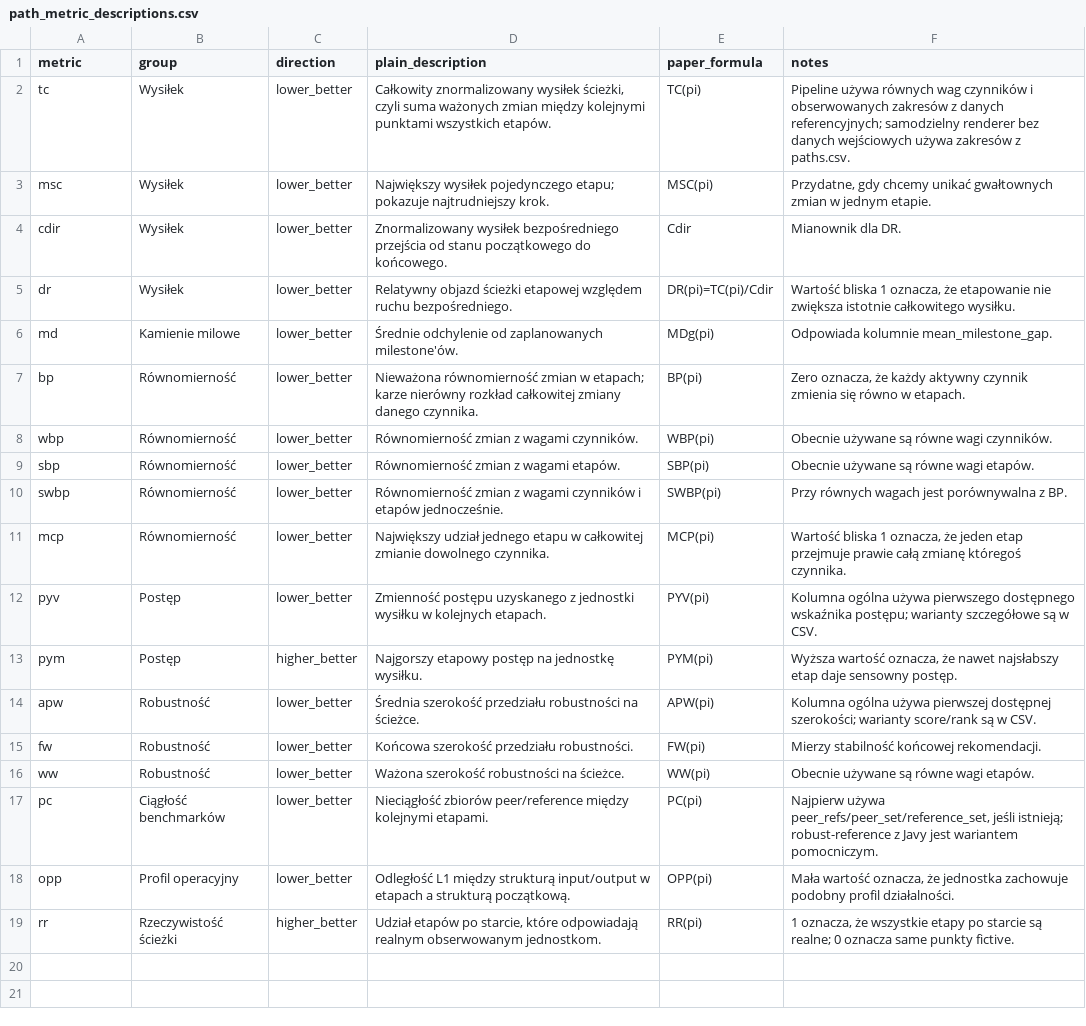
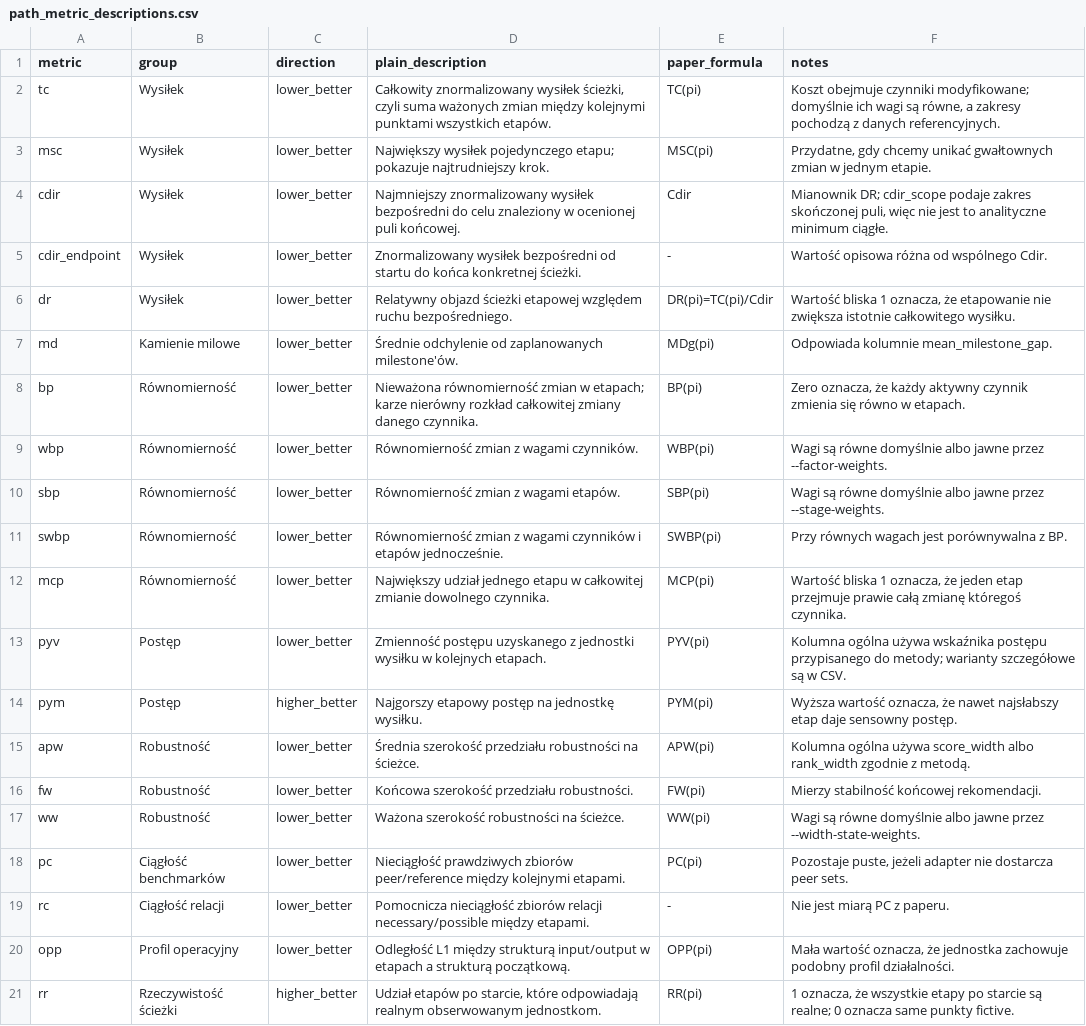
Before and after one commit to Wo0kie3/DEA-F, a CSV file: templates/path_metric_descriptions.csv, drawn as a sheet.

Commit message:
Align paper metrics and add five-method robot study

```diff
--- a/templates/path_metric_descriptions.csv
+++ b/templates/path_metric_descriptions.csv
@@ -1,5 +1,6 @@
 metric,group,direction,plain_description,paper_formula,notes
-tc,Wysiłek,lower_better,"Całkowity znormalizowany wysiłek ścieżki, czyli suma ważonych zmian między kolejnymi punktami wszystkich etapów.",TC(pi),"Pipeline używa równych wag czynników i obserwowanych zakresów z danych referencyjnych; samodzielny renderer bez danych wejściowych używa zakresów z paths.csv."
+tc,Wysiłek,lower_better,"Całkowity znormalizowany wysiłek ścieżki, czyli suma ważonych zmian między kolejnymi punktami wszystkich etapów.",TC(pi),"Koszt obejmuje czynniki modyfikowane; domyślnie ich wagi są równe, a zakresy pochodzą z danych referencyjnych."
 msc,Wysiłek,lower_better,"Największy wysiłek pojedynczego etapu; pokazuje najtrudniejszy krok.",MSC(pi),"Przydatne, gdy chcemy unikać gwałtownych zmian w jednym etapie."
-cdir,Wysiłek,lower_better,"Znormalizowany wysiłek bezpośredniego przejścia od stanu początkowego do końcowego.",Cdir,"Mianownik dla DR."
+cdir,Wysiłek,lower_better,"Najmniejszy znormalizowany wysiłek bezpośredni do celu znaleziony w ocenionej puli końcowej.",Cdir,"Mianownik DR; cdir_scope podaje zakres skończonej puli, więc nie jest to analityczne minimum ciągłe."
+cdir_endpoint,Wysiłek,lower_better,"Znormalizowany wysiłek bezpośredni od startu do końca konkretnej ścieżki.",-,"Wartość opisowa różna od wspólnego Cdir."
 dr,Wysiłek,lower_better,"Relatywny objazd ścieżki etapowej względem ruchu bezpośredniego.",DR(pi)=TC(pi)/Cdir,"Wartość bliska 1 oznacza, że etapowanie nie zwiększa istotnie całkowitego wysiłku."
@@ -7,12 +8,13 @@ md,Kamienie milowe,lower_better,"Średnie odchylenie od zaplanowanych milestone'
 bp,Równomierność,lower_better,"Nieważona równomierność zmian w etapach; karze nierówny rozkład całkowitej zmiany danego czynnika.",BP(pi),"Zero oznacza, że każdy aktywny czynnik zmienia się równo w etapach."
-wbp,Równomierność,lower_better,"Równomierność zmian z wagami czynników.",WBP(pi),"Obecnie używane są równe wagi czynników."
-sbp,Równomierność,lower_better,"Równomierność zmian z wagami etapów.",SBP(pi),"Obecnie używane są równe wagi etapów."
+wbp,Równomierność,lower_better,"Równomierność zmian z wagami czynników.",WBP(pi),"Wagi są równe domyślnie albo jawne przez --factor-weights."
+sbp,Równomierność,lower_better,"Równomierność zmian z wagami etapów.",SBP(pi),"Wagi są równe domyślnie albo jawne przez --stage-weights."
 swbp,Równomierność,lower_better,"Równomierność zmian z wagami czynników i etapów jednocześnie.",SWBP(pi),"Przy równych wagach jest porównywalna z BP."
 mcp,Równomierność,lower_better,"Największy udział jednego etapu w całkowitej zmianie dowolnego czynnika.",MCP(pi),"Wartość bliska 1 oznacza, że jeden etap przejmuje prawie całą zmianę któregoś czynnika."
-pyv,Postęp,lower_better,"Zmienność postępu uzyskanego z jednostki wysiłku w kolejnych etapach.",PYV(pi),"Kolumna ogólna używa pierwszego dostępnego wskaźnika postępu; warianty szczegółowe są w CSV."
+pyv,Postęp,lower_better,"Zmienność postępu uzyskanego z jednostki wysiłku w kolejnych etapach.",PYV(pi),"Kolumna ogólna używa wskaźnika postępu przypisanego do metody; warianty szczegółowe są w CSV."
 pym,Postęp,higher_better,"Najgorszy etapowy postęp na jednostkę wysiłku.",PYM(pi),"Wyższa wartość oznacza, że nawet najsłabszy etap daje sensowny postęp."
-apw,Robustność,lower_better,"Średnia szerokość przedziału robustności na ścieżce.",APW(pi),"Kolumna ogólna używa pierwszej dostępnej szerokości; warianty score/rank są w CSV."
+apw,Robustność,lower_better,"Średnia szerokość przedziału robustności na ścieżce.",APW(pi),"Kolumna ogólna używa score_width albo rank_width zgodnie z metodą."
 fw,Robustność,lower_better,"Końcowa szerokość przedziału robustności.",FW(pi),"Mierzy stabilność końcowej rekomendacji."
-ww,Robustność,lower_better,"Ważona szerokość robustności na ścieżce.",WW(pi),"Obecnie używane są równe wagi etapów."
-pc,Ciągłość benchmarków,lower_better,"Nieciągłość zbiorów peer/reference między kolejnymi etapami.",PC(pi),"Najpierw używa peer_refs/peer_set/reference_set, jeśli istnieją; robust-reference z Javy jest wariantem pomocniczym."
+ww,Robustność,lower_better,"Ważona szerokość robustności na ścieżce.",WW(pi),"Wagi są równe domyślnie albo jawne przez --width-state-weights."
+pc,Ciągłość benchmarków,lower_better,"Nieciągłość prawdziwych zbiorów peer/reference między kolejnymi etapami.",PC(pi),"Pozostaje puste, jeżeli adapter nie dostarcza peer sets."
+rc,Ciągłość relacji,lower_better,"Pomocnicza nieciągłość zbiorów relacji necessary/possible między etapami.",-,"Nie jest miarą PC z paperu."
 opp,Profil operacyjny,lower_better,"Odległość L1 między strukturą input/output w etapach a strukturą początkową.",OPP(pi),"Mała wartość oznacza, że jednostka zachowuje podobny profil działalności."
```
Also changed, not shown: templates/path_metrics_output_example.csv, 19 other files.
